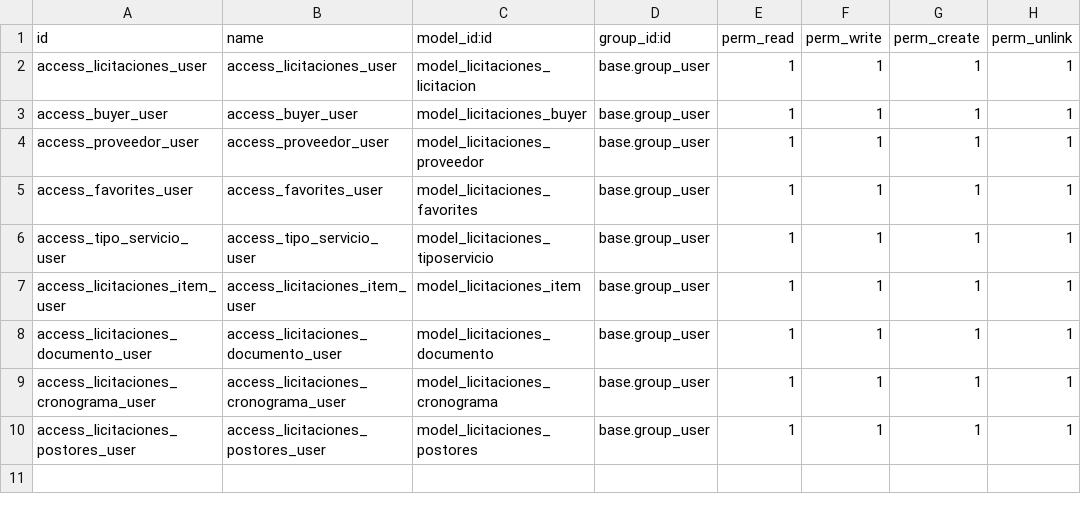
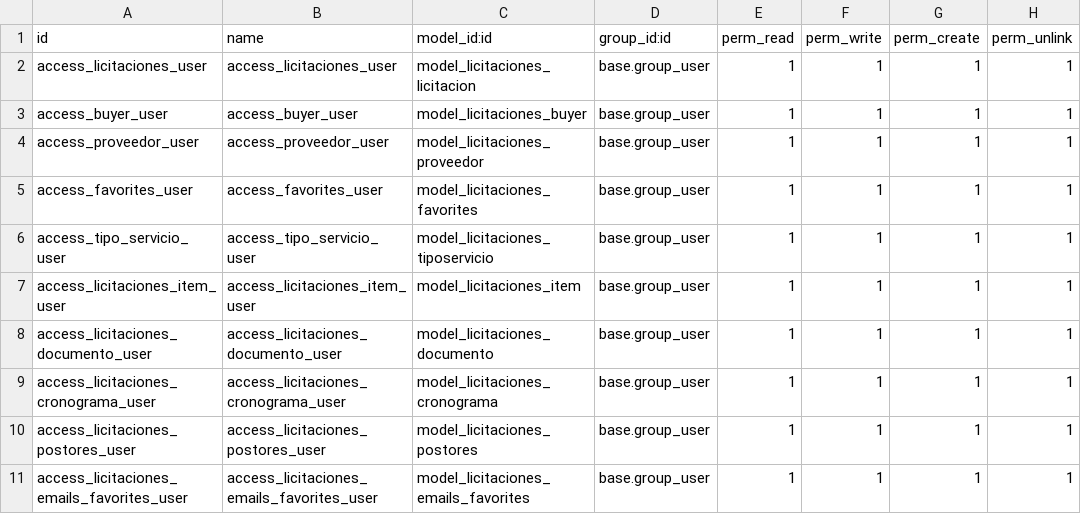
Before and after one commit to jaimemarston/odoo_licitaciones, a CSV file: Docker/addons/tenders/security/ir.model.access.csv, drawn as a sheet.

Commit message:
[ADD] send emails

```diff
--- a/Docker/addons/tenders/security/ir.model.access.csv
+++ b/Docker/addons/tenders/security/ir.model.access.csv
@@ -10 +10,2 @@ access_licitaciones_cronograma_user,access_licitaciones_cronograma_user,model_li
 access_licitaciones_postores_user,access_licitaciones_postores_user,model_licitaciones_postores,base.group_user,1,1,1,1
+access_licitaciones_emails_favorites_user,access_licitaciones_emails_favorites_user,model_licitaciones_emails_favorites,base.group_user,1,1,1,1
```
Also changed, not shown: 9 other files.
